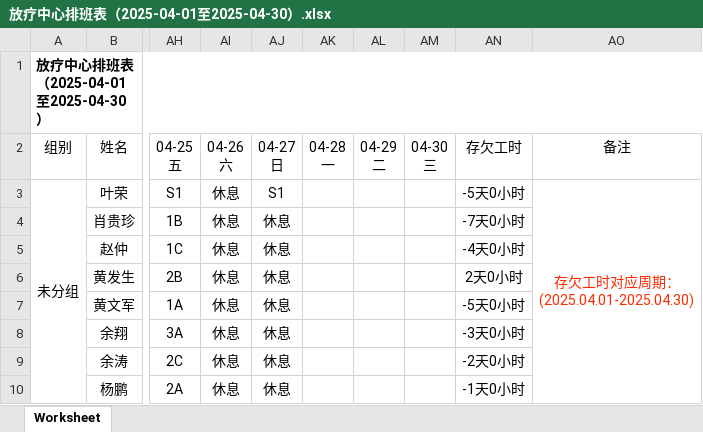
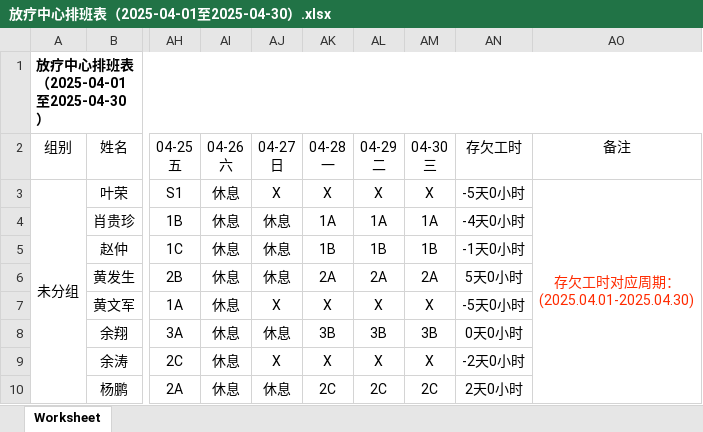
Before and after one commit to hui2109/SY-WS-FastAPI, an Excel workbook: XiaohuData/放疗中心排班表（2025-04-01至2025-04-30）.xlsx, sheet Worksheet, drawn as a sheet; only a part is shown, gaps mark what is left out; values as stored, in another font and other column widths than the file's, no borders; the diff covers the shown part only; the diff names each change by its address in the sheet, - before the commit and + after, or states it on an @@ line.

```diff
--- a/XiaohuData/放疗中心排班表（2025-04-01至2025-04-30）.xlsx (sheet Worksheet)
+++ b/XiaohuData/放疗中心排班表（2025-04-01至2025-04-30）.xlsx (sheet Worksheet)
-AJ3 (04-27 日): S1
+AJ3 (04-27 日): X
-AK3 (04-28 一): (empty)
+AK3 (04-28 一): X
-AL3 (04-29 二): (empty)
+AL3 (04-29 二): X
-AM3 (04-30 三): (empty)
+AM3 (04-30 三): X
-AK4 (04-28 一): (empty)
+AK4 (04-28 一): 1A
-AL4 (04-29 二): (empty)
+AL4 (04-29 二): 1A
-AM4 (04-30 三): (empty)
+AM4 (04-30 三): 1A
-AN4 (存欠工时): -7天0小时
+AN4 (存欠工时): -4天0小时
-AK5 (04-28 一): (empty)
+AK5 (04-28 一): 1B
-AL5 (04-29 二): (empty)
+AL5 (04-29 二): 1B
-AM5 (04-30 三): (empty)
+AM5 (04-30 三): 1B
-AN5 (存欠工时): -4天0小时
+AN5 (存欠工时): -1天0小时
-AK6 (04-28 一): (empty)
+AK6 (04-28 一): 2A
-AL6 (04-29 二): (empty)
+AL6 (04-29 二): 2A
-AM6 (04-30 三): (empty)
+AM6 (04-30 三): 2A
-AN6 (存欠工时): 2天0小时
+AN6 (存欠工时): 5天0小时
-AJ7 (04-27 日): 休息
+AJ7 (04-27 日): X
-AK7 (04-28 一): (empty)
+AK7 (04-28 一): X
-AL7 (04-29 二): (empty)
+AL7 (04-29 二): X
-AM7 (04-30 三): (empty)
+AM7 (04-30 三): X
-AK8 (04-28 一): (empty)
+AK8 (04-28 一): 3B
-AL8 (04-29 二): (empty)
+AL8 (04-29 二): 3B
-AM8 (04-30 三): (empty)
+AM8 (04-30 三): 3B
-AN8 (存欠工时): -3天0小时
+AN8 (存欠工时): 0天0小时
-AJ9 (04-27 日): 休息
+AJ9 (04-27 日): X
-AK9 (04-28 一): (empty)
+AK9 (04-28 一): X
-AL9 (04-29 二): (empty)
+AL9 (04-29 二): X
-AM9 (04-30 三): (empty)
+AM9 (04-30 三): X
-AK10 (04-28 一): (empty)
+AK10 (04-28 一): 2C
-AL10 (04-29 二): (empty)
+AL10 (04-29 二): 2C
-AM10 (04-30 三): (empty)
+AM10 (04-30 三): 2C
-AN10 (存欠工时): -1天0小时
+AN10 (存欠工时): 2天0小时
```
Also changed, not shown: 69 edited cells elsewhere in this sheet, XiaohuData/放疗中心排班表（2025-03-01至2025-03-31）.xlsx, 18 other files.
